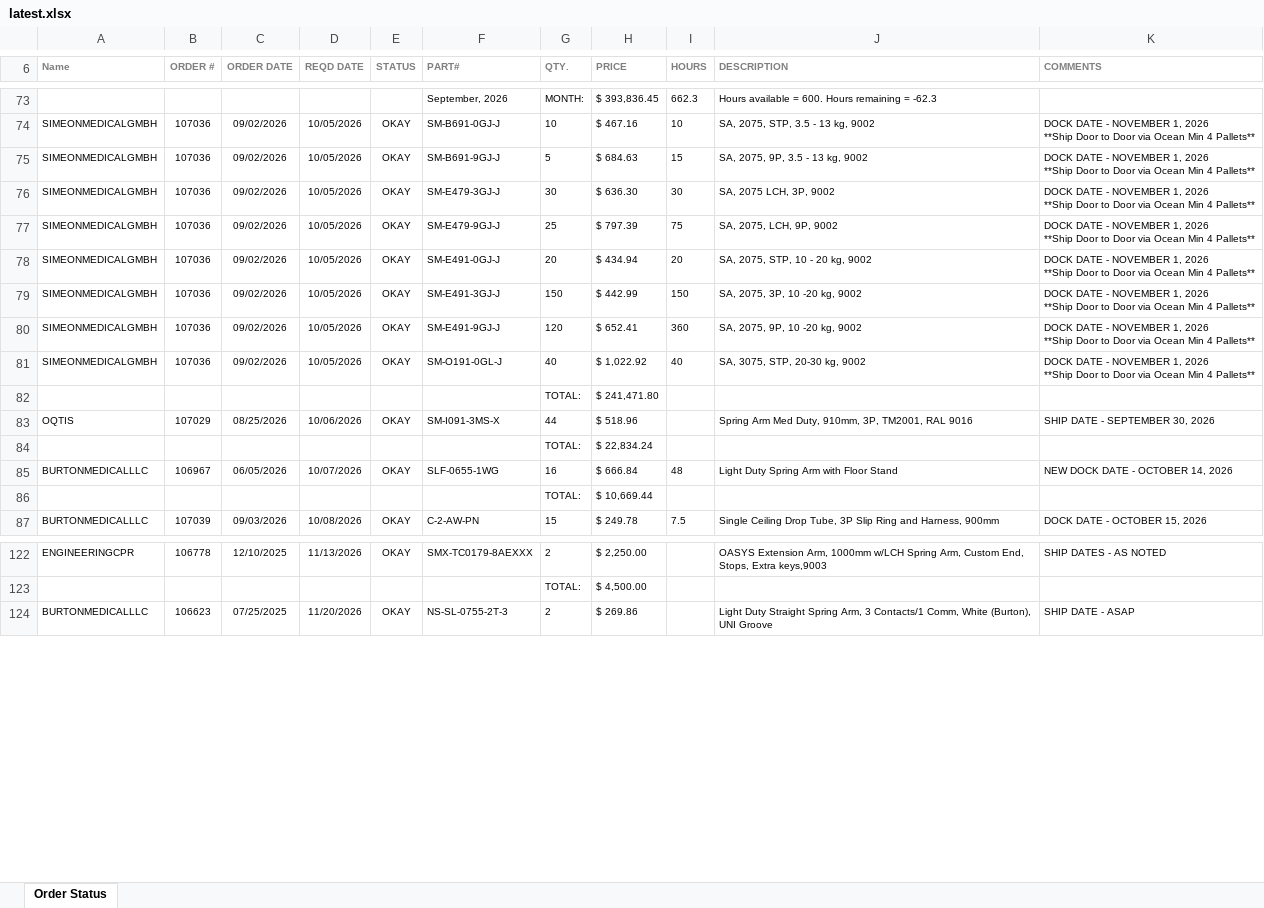
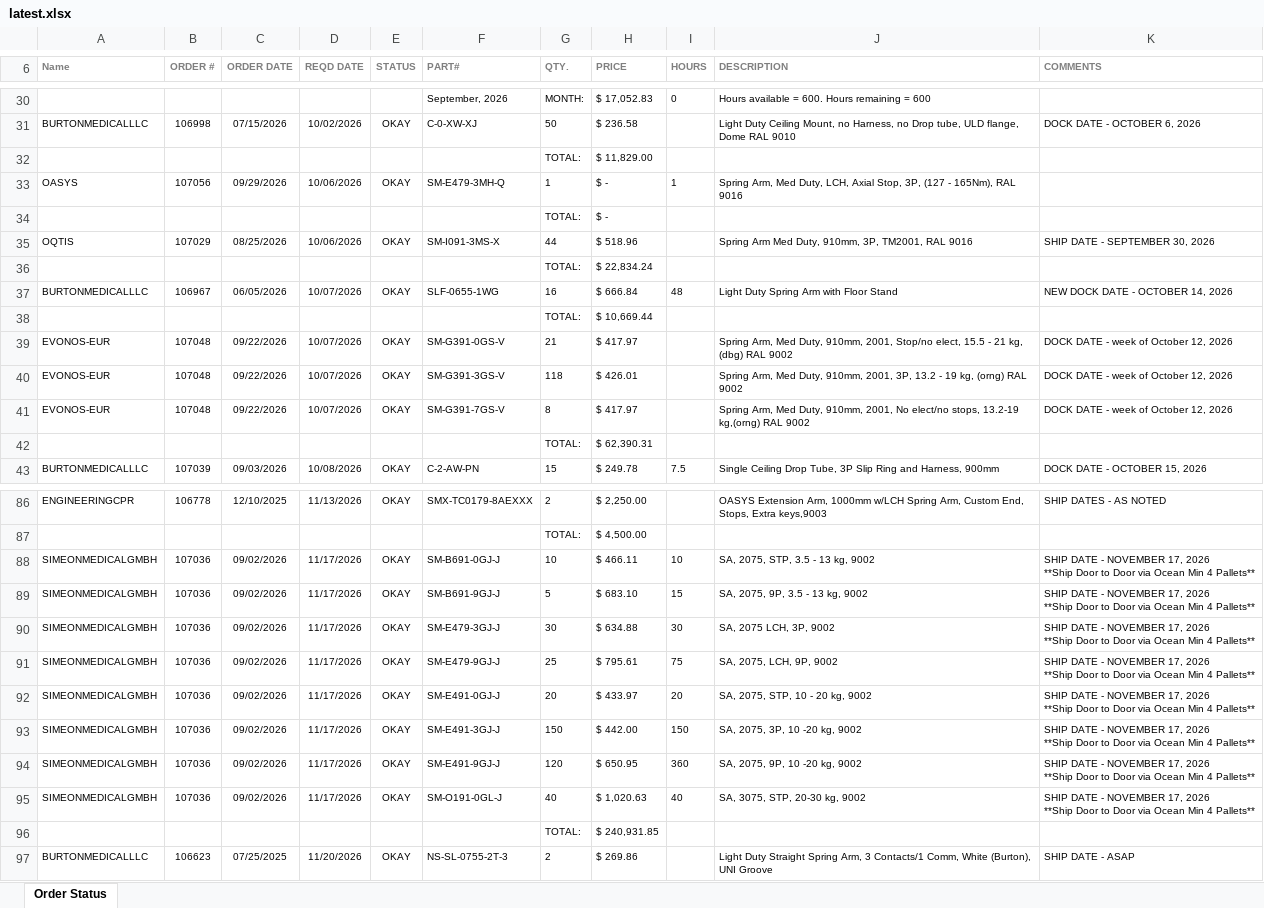
Before and after one commit to patrickaguilera/production-display, an Excel workbook: data/latest.xlsx, sheet Order Status, drawn as a sheet; only a part is shown, gaps mark what is left out; values as stored, in another font and other column widths than the file's, no borders; charts and pictures and conditional formats not drawn; removed rows and columns are numbered as before the commit, all else as after; ↵ is a line break in a cell; the diff covers the shown part only; the diff names each change by its address in the sheet, - before the commit and + after, or states it on an @@ line.

```diff
--- a/data/latest.xlsx (sheet Order Status)
+++ b/data/latest.xlsx (sheet Order Status)
-H30 (PRICE): $ 393,836.45
+H30 (PRICE): $ 17,052.83
-I30 (HOURS): 662.3
+I30 (HOURS): 0
-J30 (DESCRIPTION): Hours available = 600. Hours remaining = -62.3
+J30 (DESCRIPTION): Hours available = 600. Hours remaining = 600
-row 74: SIMEONMEDICALGMBH | 107036 | 09/02/2026 | 10/05/2026 | OKAY | SM-B691-0GJ-J | 10 | $ 467.16 | 10 | SA, 2075, STP, 3.5 - 13 kg, 9002 | DOCK DATE - NOVEMBER 1, 2026 ↵ **Ship Door to Door via Ocean Min 4 Pallets**
-row 75: SIMEONMEDICALGMBH | 107036 | 09/02/2026 | 10/05/2026 | OKAY | SM-B691-9GJ-J | 5 | $ 684.63 | 15 | SA, 2075, 9P, 3.5 - 13 kg, 9002 | DOCK DATE - NOVEMBER 1, 2026 ↵ **Ship Door to Door via Ocean Min 4 Pallets**
-row 76: SIMEONMEDICALGMBH | 107036 | 09/02/2026 | 10/05/2026 | OKAY | SM-E479-3GJ-J | 30 | $ 636.30 | 30 | SA, 2075 LCH, 3P, 9002 | DOCK DATE - NOVEMBER 1, 2026 ↵ **Ship Door to Door via Ocean Min 4 Pallets**
-row 77: SIMEONMEDICALGMBH | 107036 | 09/02/2026 | 10/05/2026 | OKAY | SM-E479-9GJ-J | 25 | $ 797.39 | 75 | SA, 2075, LCH, 9P, 9002 | DOCK DATE - NOVEMBER 1, 2026 ↵ **Ship Door to Door via Ocean Min 4 Pallets**
-row 78: SIMEONMEDICALGMBH | 107036 | 09/02/2026 | 10/05/2026 | OKAY | SM-E491-0GJ-J | 20 | $ 434.94 | 20 | SA, 2075, STP, 10 - 20 kg, 9002 | DOCK DATE - NOVEMBER 1, 2026 ↵ **Ship Door to Door via Ocean Min 4 Pallets**
-row 79: SIMEONMEDICALGMBH | 107036 | 09/02/2026 | 10/05/2026 | OKAY | SM-E491-3GJ-J | 150 | $ 442.99 | 150 | SA, 2075, 3P, 10 -20 kg, 9002 | DOCK DATE - NOVEMBER 1, 2026 ↵ **Ship Door to Door via Ocean Min 4 Pallets**
-row 80: SIMEONMEDICALGMBH | 107036 | 09/02/2026 | 10/05/2026 | OKAY | SM-E491-9GJ-J | 120 | $ 652.41 | 360 | SA, 2075, 9P, 10 -20 kg, 9002 | DOCK DATE - NOVEMBER 1, 2026 ↵ **Ship Door to Door via Ocean Min 4 Pallets**
-row 81: SIMEONMEDICALGMBH | 107036 | 09/02/2026 | 10/05/2026 | OKAY | SM-O191-0GL-J | 40 | $ 1,022.92 | 40 | SA, 3075, STP, 20-30 kg, 9002 | DOCK DATE - NOVEMBER 1, 2026 ↵ **Ship Door to Door via Ocean Min 4 Pallets**
+row 31: BURTONMEDICALLLC | 106998 | 07/15/2026 | 10/02/2026 | OKAY | C-0-XW-XJ | 50 | $ 236.58 |  | Light Duty Ceiling Mount, no Harness, no Drop tube, ULD flange, Dome RAL 9010 | DOCK DATE - OCTOBER 6, 2026
+row 32:  |  |  |  |  |  | TOTAL: | $ 11,829.00
+row 33: OASYS | 107056 | 09/29/2026 | 10/06/2026 | OKAY | SM-E479-3MH-Q | 1 | $ - | 1 | Spring Arm, Med Duty, LCH, Axial Stop, 3P, (127 - 165Nm), RAL 9016
-H34 (PRICE): $ 241,471.80
+H34 (PRICE): $ -
+row 39: EVONOS-EUR | 107048 | 09/22/2026 | 10/07/2026 | OKAY | SM-G391-0GS-V | 21 | $ 417.97 |  | Spring Arm, Med Duty, 910mm, 2001, Stop/no elect, 15.5 - 21 kg, (dbg) RAL 9002 | DOCK DATE - week of October 12, 2026
+row 40: EVONOS-EUR | 107048 | 09/22/2026 | 10/07/2026 | OKAY | SM-G391-3GS-V | 118 | $ 426.01 |  | Spring Arm, Med Duty, 910mm, 2001, 3P, 13.2 - 19 kg, (orng) RAL 9002 | DOCK DATE - week of October 12, 2026
+row 41: EVONOS-EUR | 107048 | 09/22/2026 | 10/07/2026 | OKAY | SM-G391-7GS-V | 8 | $ 417.97 |  | Spring Arm, Med Duty, 910mm, 2001, No elect/no stops, 13.2-19 kg,(orng) RAL 9002 | DOCK DATE - week of October 12, 2026
+row 42:  |  |  |  |  |  | TOTAL: | $ 62,390.31
+row 88: SIMEONMEDICALGMBH | 107036 | 09/02/2026 | 11/17/2026 | OKAY | SM-B691-0GJ-J | 10 | $ 466.11 | 10 | SA, 2075, STP, 3.5 - 13 kg, 9002 | SHIP DATE - NOVEMBER 17, 2026 ↵ **Ship Door to Door via Ocean Min 4 Pallets**
+row 89: SIMEONMEDICALGMBH | 107036 | 09/02/2026 | 11/17/2026 | OKAY | SM-B691-9GJ-J | 5 | $ 683.10 | 15 | SA, 2075, 9P, 3.5 - 13 kg, 9002 | SHIP DATE - NOVEMBER 17, 2026 ↵ **Ship Door to Door via Ocean Min 4 Pallets**
+row 90: SIMEONMEDICALGMBH | 107036 | 09/02/2026 | 11/17/2026 | OKAY | SM-E479-3GJ-J | 30 | $ 634.88 | 30 | SA, 2075 LCH, 3P, 9002 | SHIP DATE - NOVEMBER 17, 2026 ↵ **Ship Door to Door via Ocean Min 4 Pallets**
+row 91: SIMEONMEDICALGMBH | 107036 | 09/02/2026 | 11/17/2026 | OKAY | SM-E479-9GJ-J | 25 | $ 795.61 | 75 | SA, 2075, LCH, 9P, 9002 | SHIP DATE - NOVEMBER 17, 2026 ↵ **Ship Door to Door via Ocean Min 4 Pallets**
+row 92: SIMEONMEDICALGMBH | 107036 | 09/02/2026 | 11/17/2026 | OKAY | SM-E491-0GJ-J | 20 | $ 433.97 | 20 | SA, 2075, STP, 10 - 20 kg, 9002 | SHIP DATE - NOVEMBER 17, 2026 ↵ **Ship Door to Door via Ocean Min 4 Pallets**
+row 93: SIMEONMEDICALGMBH | 107036 | 09/02/2026 | 11/17/2026 | OKAY | SM-E491-3GJ-J | 150 | $ 442.00 | 150 | SA, 2075, 3P, 10 -20 kg, 9002 | SHIP DATE - NOVEMBER 17, 2026 ↵ **Ship Door to Door via Ocean Min 4 Pallets**
+row 94: SIMEONMEDICALGMBH | 107036 | 09/02/2026 | 11/17/2026 | OKAY | SM-E491-9GJ-J | 120 | $ 650.95 | 360 | SA, 2075, 9P, 10 -20 kg, 9002 | SHIP DATE - NOVEMBER 17, 2026 ↵ **Ship Door to Door via Ocean Min 4 Pallets**
+row 95: SIMEONMEDICALGMBH | 107036 | 09/02/2026 | 11/17/2026 | OKAY | SM-O191-0GL-J | 40 | $ 1,020.63 | 40 | SA, 3075, STP, 20-30 kg, 9002 | SHIP DATE - NOVEMBER 17, 2026 ↵ **Ship Door to Door via Ocean Min 4 Pallets**
+row 96:  |  |  |  |  |  | TOTAL: | $ 240,931.85
```
Also changed, not shown: 95 added rows, 48 removed rows and 18 edited cells elsewhere in this sheet.
